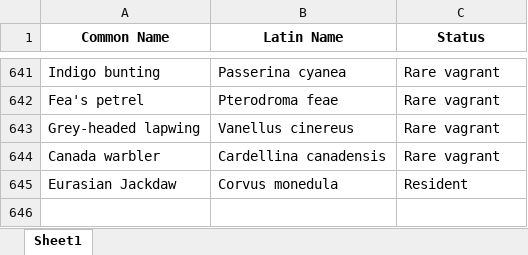
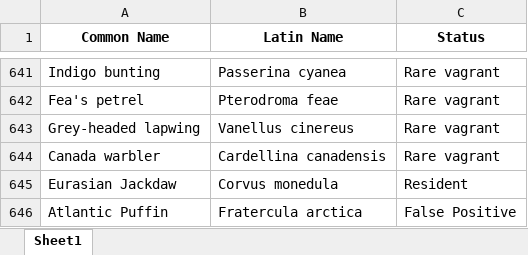
Before and after one commit to emjgood1995/bird-dashboard, an Excel workbook: UK_Birds_Generalized_Status.xlsx, sheet Sheet1, drawn as a sheet; only a part is shown, gaps mark what is left out; values as stored, in another font and other column widths than the file's, no borders; the diff names each change by its address in the sheet, - before the commit and + after, or states it on an @@ line.

Commit message:
Add species status: Fratercula arctica -> False Positive

```diff
--- a/UK_Birds_Generalized_Status.xlsx (sheet Sheet1)
+++ b/UK_Birds_Generalized_Status.xlsx (sheet Sheet1)
+row 646: Atlantic Puffin | Fratercula arctica | False Positive
```
